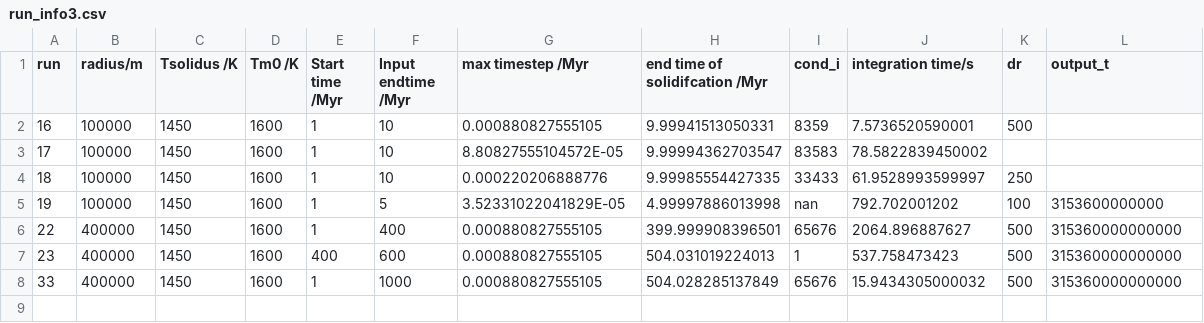
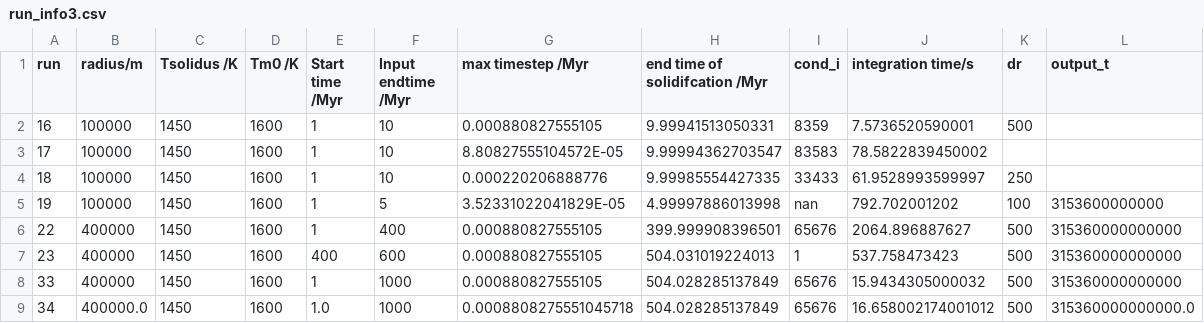
Before and after one commit to Hannah-RS/planetesimal-magnetic-history, a CSV file: Version4/run_info3.csv, drawn as a sheet; the diff names each change by its address in the sheet, - before the commit and + after, or states it on an @@ line.

```diff
--- a/Version4/run_info3.csv
+++ b/Version4/run_info3.csv
+row 9: 34 | 400000.0 | 1450 | 1600 | 1.0 | 1000 | 0.0008808275551045718 | 504.028285137849 | 65676 | 16.658002174001012 | 500 | 315360000000000.0
```
Also changed, not shown: 5 other files.
